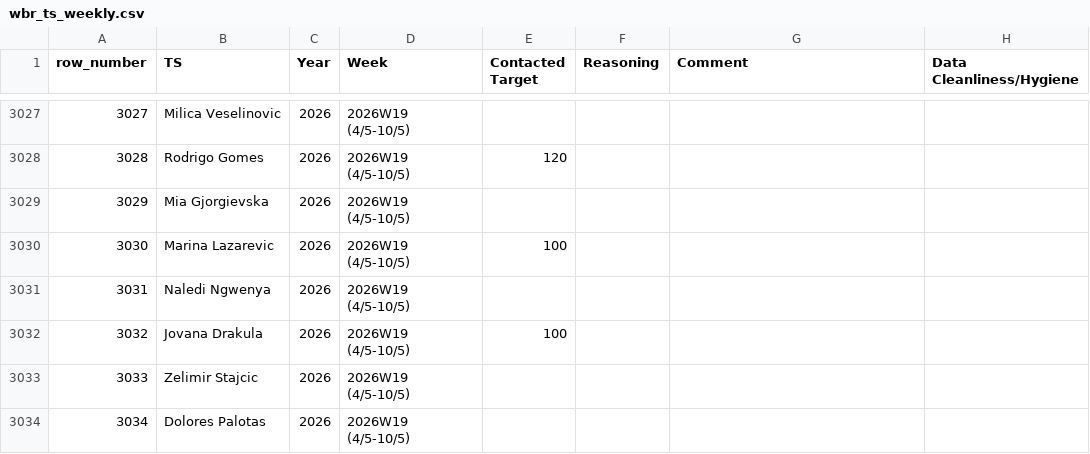
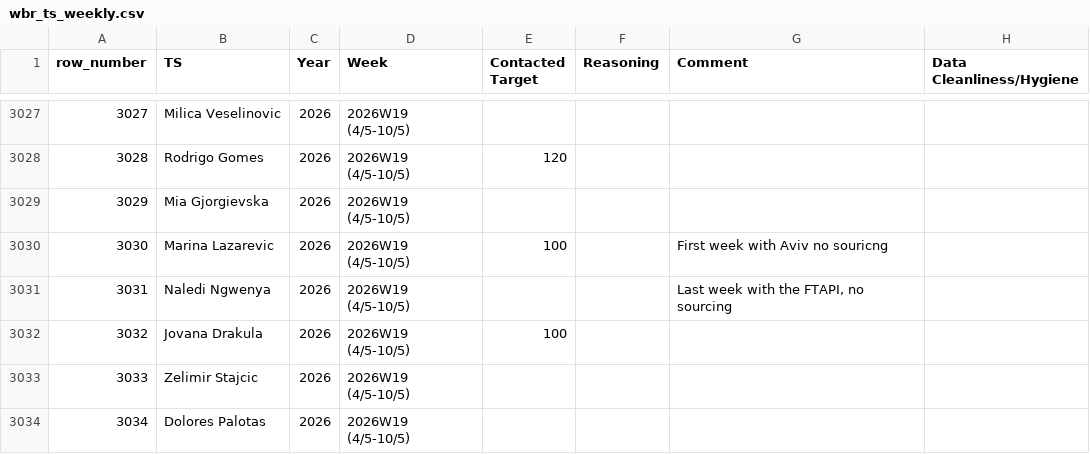
Before and after one commit to bark8922/tribe-recruiting, a CSV file: wbr_static/wbr_ts_weekly.csv, drawn as a sheet; only a part is shown, gaps mark what is left out; the diff names each change by its address in the sheet, - before the commit and + after, or states it on an @@ line.

Commit message:
chore: sync TS Weekly 2026-05-10

```diff
--- a/wbr_static/wbr_ts_weekly.csv
+++ b/wbr_static/wbr_ts_weekly.csv
-G3030 (Comment): (empty)
+G3030 (Comment): First week with Aviv no souricng
-G3031 (Comment): (empty)
+G3031 (Comment): Last week with the FTAPI, no sourcing
```
